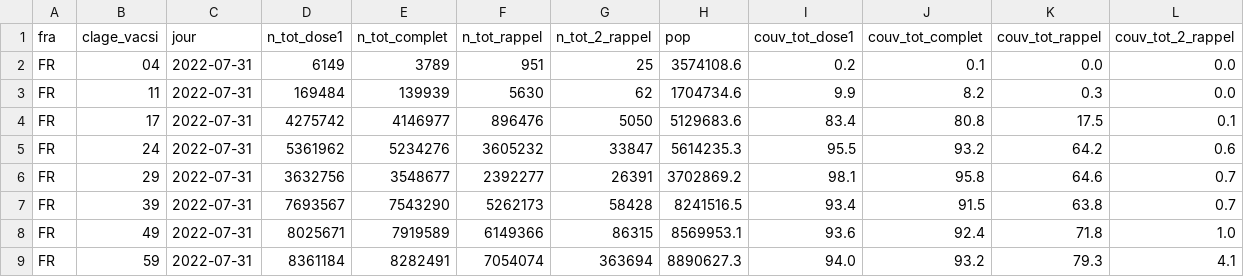
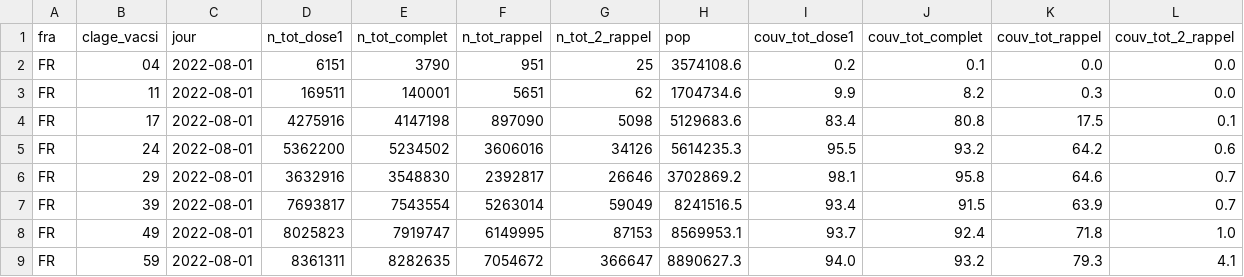
Before and after one commit to rozierguillaume/vaccintracker, a CSV file: data/input/vacsi-tot-a-fra.csv, drawn as a sheet; only a part is shown; the diff covers the shown part only.

```diff
--- a/data/input/vacsi-tot-a-fra.csv
+++ b/data/input/vacsi-tot-a-fra.csv
@@ -1,9 +1,9 @@
 fra;clage_vacsi;jour;n_tot_dose1;n_tot_complet;n_tot_rappel;n_tot_2_rappel;pop;couv_tot_dose1;couv_tot_complet;couv_tot_rappel;couv_tot_2_rappel
-FR;04;2022-07-31;6149;3789;951;25;3574108.6;0.2;0.1;0.0;0.0
-FR;11;2022-07-31;169484;139939;5630;62;1704734.6;9.9;8.2;0.3;0.0
-FR;17;2022-07-31;4275742;4146977;896476;5050;5129683.6;83.4;80.8;17.5;0.1
-FR;24;2022-07-31;5361962;5234276;3605232;33847;5614235.3;95.5;93.2;64.2;0.6
-FR;29;2022-07-31;3632756;3548677;2392277;26391;3702869.2;98.1;95.8;64.6;0.7
-FR;39;2022-07-31;7693567;7543290;5262173;58428;8241516.5;93.4;91.5;63.8;0.7
-FR;49;2022-07-31;8025671;7919589;6149366;86315;8569953.1;93.6;92.4;71.8;1.0
-FR;59;2022-07-31;8361184;8282491;7054074;363694;8890627.3;94.0;93.2;79.3;4.1
+FR;04;2022-08-01;6151;3790;951;25;3574108.6;0.2;0.1;0.0;0.0
+FR;11;2022-08-01;169511;140001;5651;62;1704734.6;9.9;8.2;0.3;0.0
+FR;17;2022-08-01;4275916;4147198;897090;5098;5129683.6;83.4;80.8;17.5;0.1
+FR;24;2022-08-01;5362200;5234502;3606016;34126;5614235.3;95.5;93.2;64.2;0.6
+FR;29;2022-08-01;3632916;3548830;2392817;26646;3702869.2;98.1;95.8;64.6;0.7
+FR;39;2022-08-01;7693817;7543554;5263014;59049;8241516.5;93.4;91.5;63.9;0.7
+FR;49;2022-08-01;8025823;7919747;6149995;87153;8569953.1;93.7;92.4;71.8;1.0
+FR;59;2022-08-01;8361311;8282635;7054672;366647;8890627.3;94.0;93.2;79.3;4.1
```
Also changed, not shown: 41 edited cells elsewhere in this file, data/input/vacsi-a-fra.csv, data/input/vacsi-fra.csv, 9 other files.
